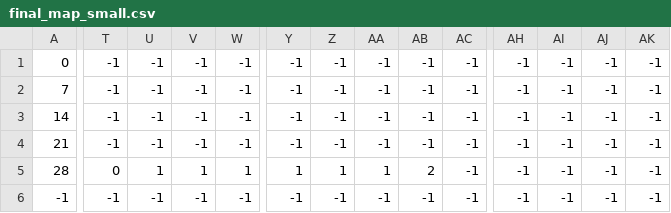
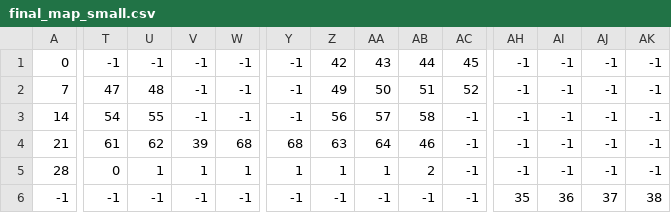
Before and after one commit to atumas-bananamilk/2D_Platformer, a CSV file: Assets/Resources/Maps/final_map_small.csv, drawn as a sheet; only a part is shown, gaps mark what is left out; the diff covers the shown part only; the diff names each change by its address in the sheet, - before the commit and + after, or states it on an @@ line.

```diff
--- a/Assets/Resources/Maps/final_map_small.csv
+++ b/Assets/Resources/Maps/final_map_small.csv
-Z1: -1
+Z1: 42
-AA1: -1
+AA1: 43
-AB1: -1
+AB1: 44
-AC1: -1
+AC1: 45
-T2: -1
+T2: 47
-U2: -1
+U2: 48
-Z2: -1
+Z2: 49
-AA2: -1
+AA2: 50
-AB2: -1
+AB2: 51
-AC2: -1
+AC2: 52
-T3: -1
+T3: 54
-U3: -1
+U3: 55
-Z3: -1
+Z3: 56
-AA3: -1
+AA3: 57
-AB3: -1
+AB3: 58
-T4: -1
+T4: 61
-U4: -1
+U4: 62
-V4: -1
+V4: 39
-W4: -1
+W4: 68
-Y4: -1
+Y4: 68
-Z4: -1
+Z4: 63
-AA4: -1
+AA4: 64
-AB4: -1
+AB4: 46
-AH6: -1
+AH6: 35
-AI6: -1
+AI6: 36
-AJ6: -1
+AJ6: 37
-AK6: -1
+AK6: 38
```
Also changed, not shown: 148 edited cells elsewhere in this file, 27 other files.
